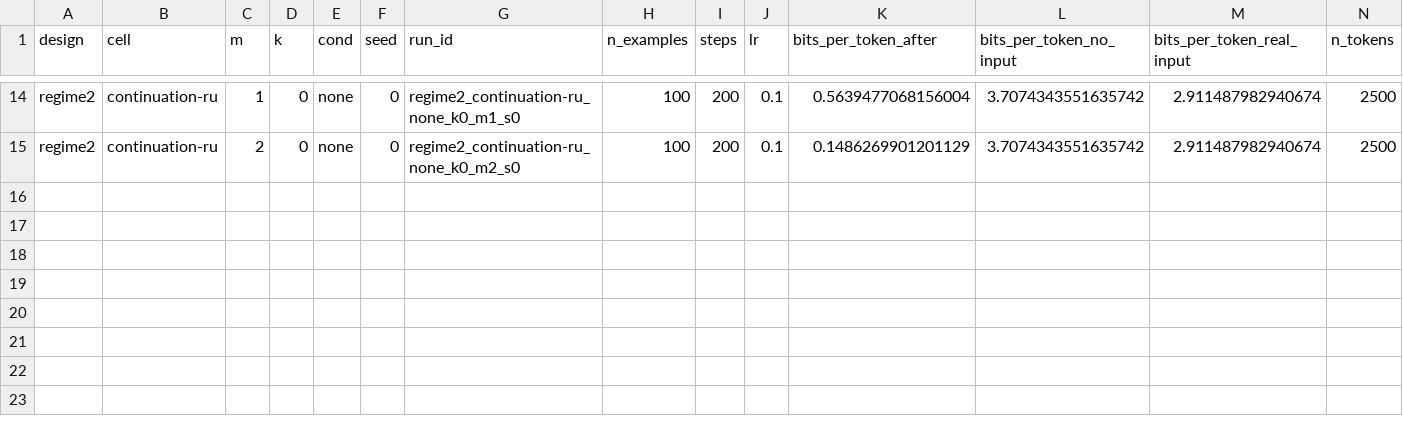
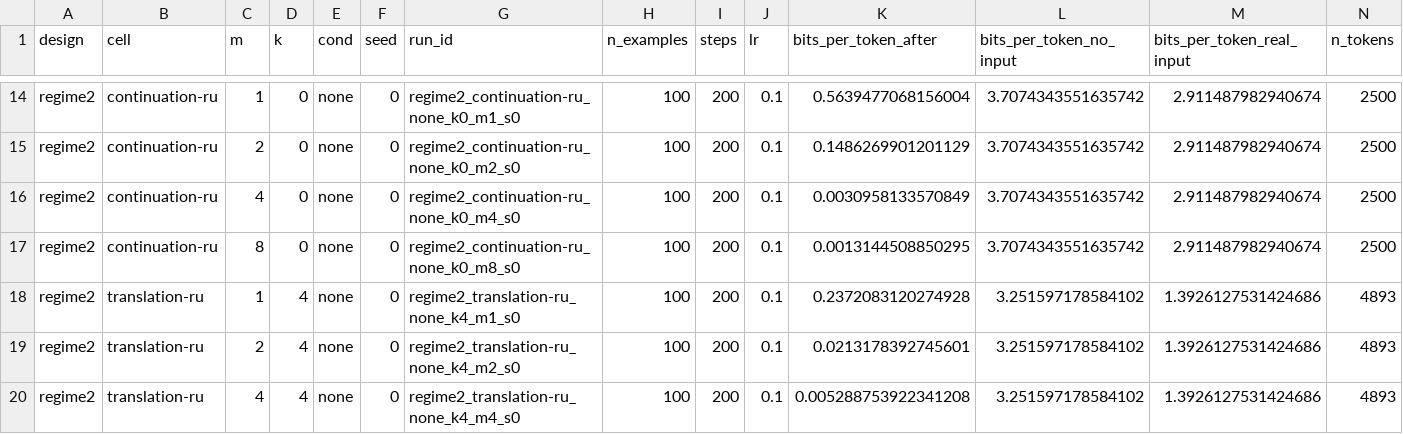
Before and after one commit to sirotenkogeorgii/prefix-programs, a CSV file: results_sync/regime2.csv, drawn as a sheet; only a part is shown, gaps mark what is left out; rows hold the shown columns only; the diff names each change by its address in the sheet, - before the commit and + after, or states it on an @@ line.

Commit message:
Sync results from Colab

```diff
--- a/results_sync/regime2.csv
+++ b/results_sync/regime2.csv
+row 16: regime2 | continuation-ru | 4 | 0 | none | 0 | regime2_continuation-ru_none_k0_m4_s0 | 100 | 200 | 0.1 | 0.0030958133570849 | 3.7074343551635742 | 2.911487982940674 | 2500
+row 17: regime2 | continuation-ru | 8 | 0 | none | 0 | regime2_continuation-ru_none_k0_m8_s0 | 100 | 200 | 0.1 | 0.0013144508850295 | 3.7074343551635742 | 2.911487982940674 | 2500
+row 18: regime2 | translation-ru | 1 | 4 | none | 0 | regime2_translation-ru_none_k4_m1_s0 | 100 | 200 | 0.1 | 0.2372083120274928 | 3.251597178584102 | 1.3926127531424686 | 4893
+row 19: regime2 | translation-ru | 2 | 4 | none | 0 | regime2_translation-ru_none_k4_m2_s0 | 100 | 200 | 0.1 | 0.0213178392745601 | 3.251597178584102 | 1.3926127531424686 | 4893
+row 20: regime2 | translation-ru | 4 | 4 | none | 0 | regime2_translation-ru_none_k4_m4_s0 | 100 | 200 | 0.1 | 0.005288753922341208 | 3.251597178584102 | 1.3926127531424686 | 4893
```
Also changed, not shown: 5 other files.
